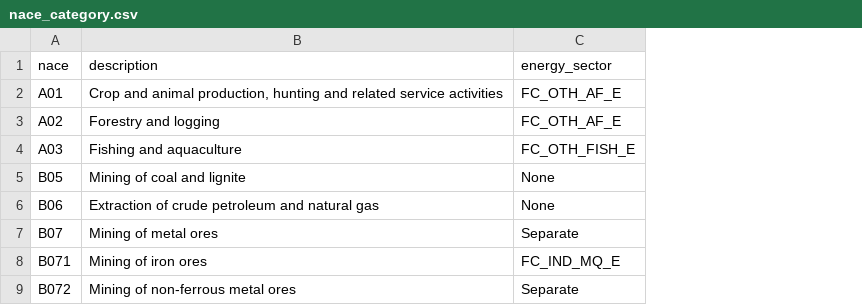
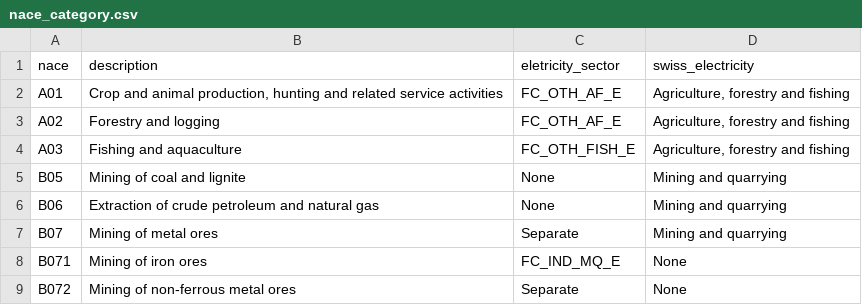
Before and after one commit to Addison-WLD/GO-forecast, a CSV file: nace_category.csv, drawn as a sheet; only a part is shown; the diff names each change by its address in the sheet, - before the commit and + after, or states it on an @@ line.

Commit message:
Add files via upload

```diff
--- a/nace_category.csv
+++ b/nace_category.csv
+column D (swiss_electricity), rows 2-9: Agriculture, forestry and fishing | Agriculture, forestry and fishing | Agriculture, forestry and fishing | Mining and quarrying | Mining and quarrying | Mining and quarrying | None | None
-C1: energy_sector
+C1: eletricity_sector
```
